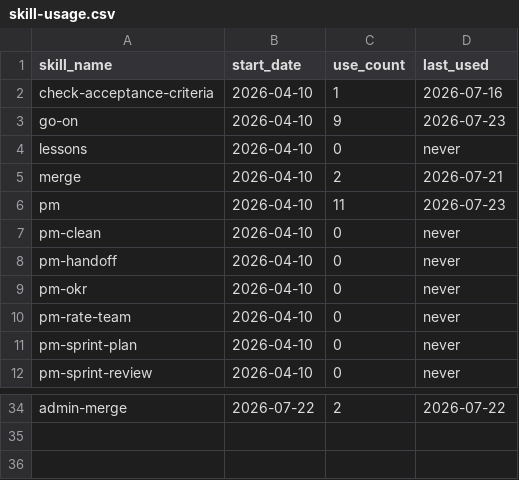
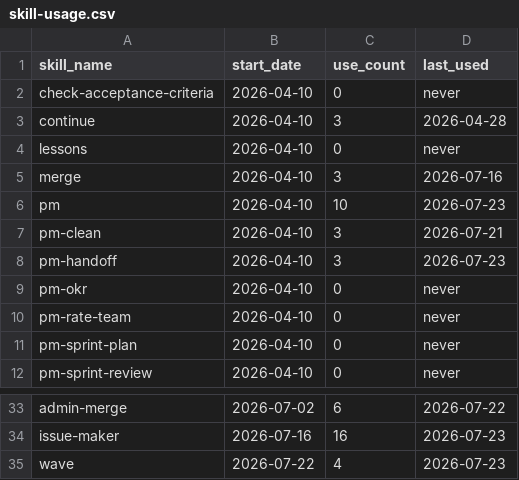
Before and after one commit to auerbachb/claude-code-config, a CSV file: skill-usage.csv, drawn as a sheet; only a part is shown, gaps mark what is left out; removed rows and columns are numbered as before the commit, all else as after; the diff covers the shown part only; the diff names each change by its address in the sheet, - before the commit and + after, or states it on an @@ line.

```diff
--- a/skill-usage.csv
+++ b/skill-usage.csv
-C2 (use_count): 1
+C2 (use_count): 0
-D2 (last_used): 2026-07-16
+D2 (last_used): never
-row 3: go-on | 2026-04-10 | 9 | 2026-07-23
+row 3: continue | 2026-04-10 | 3 | 2026-04-28
-C5 (use_count): 2
+C5 (use_count): 3
-D5 (last_used): 2026-07-21
+D5 (last_used): 2026-07-16
-C6 (use_count): 11
+C6 (use_count): 10
-C7:C8 (use_count): 0
+C7:C8 (use_count): 3
-D7 (last_used): never
+D7 (last_used): 2026-07-21
-D8 (last_used): never
+D8 (last_used): 2026-07-23
-B33 (start_date): 2026-07-22
+B33 (start_date): 2026-07-02
-C33 (use_count): 2
+C33 (use_count): 6
+row 34: issue-maker | 2026-07-16 | 16 | 2026-07-23
+row 35: wave | 2026-07-22 | 4 | 2026-07-23
```
Also changed, not shown: 6 added rows, 7 removed rows and 19 edited cells elsewhere in this file.
